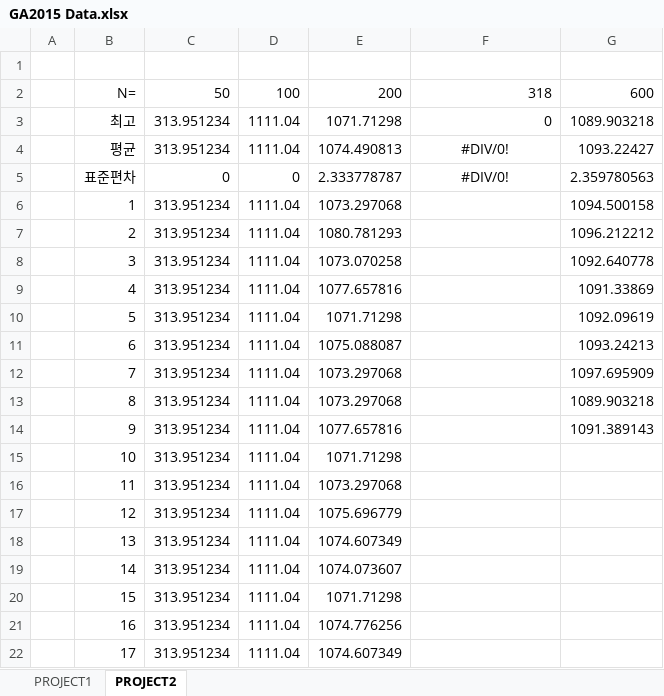
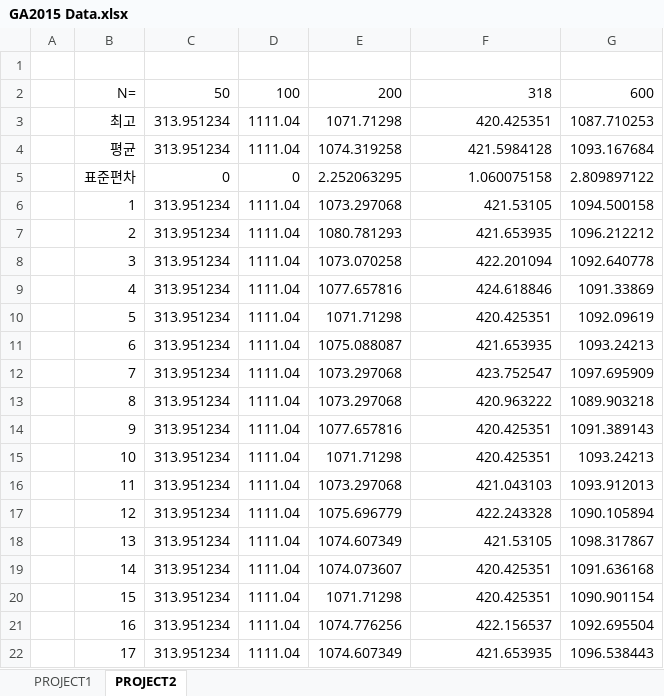
Before and after one commit to pjhjohn/aaa, an Excel workbook: report/GA2015 Data.xlsx, sheet PROJECT2, drawn as a sheet; only a part is shown; values as stored, in another font and other column widths than the file's, no borders; the diff covers the shown part only; the diff names each change by its address in the sheet, - before the commit and + after, or states it on an @@ line.

Commit message:
Data update

```diff
--- a/report/GA2015 Data.xlsx (sheet PROJECT2)
+++ b/report/GA2015 Data.xlsx (sheet PROJECT2)
-F3: 0
+F3: 420.425351
-G3: 1089.903218
+G3: 1087.710253
-E4: 1074.490813
+E4: 1074.319258
-F4: #DIV/0!
+F4: 421.5984128
-F4:F5 alignment: center
+F4:F5 alignment: right
-G4: 1093.22427
+G4: 1093.167684
-E5: 2.333778787
+E5: 2.252063295
-F5: #DIV/0!
+F5: 1.060075158
-G5: 2.359780563
+G5: 2.809897122
-F6: (empty)
+F6: 421.53105
-F7: (empty)
+F7: 421.653935
-F8: (empty)
+F8: 422.201094
-F9: (empty)
+F9: 424.618846
-F10: (empty)
+F10: 420.425351
-F11: (empty)
+F11: 421.653935
-F12: (empty)
+F12: 423.752547
-F13: (empty)
+F13: 420.963222
-F14:F15: (empty)
+F14:F15: 420.425351
-G15: (empty)
+G15: 1093.24213
-F16: (empty)
+F16: 421.043103
-G16: (empty)
+G16: 1093.912013
-F17: (empty)
+F17: 422.243328
-G17: (empty)
+G17: 1090.105894
-F18: (empty)
+F18: 421.53105
-G18: (empty)
+G18: 1098.317867
-F19:F20: (empty)
+F19:F20: 420.425351
-G19: (empty)
+G19: 1091.636168
-G20: (empty)
+G20: 1090.901154
-F21: (empty)
+F21: 422.156537
-G21: (empty)
+G21: 1092.695504
-F22: (empty)
+F22: 421.653935
-G22: (empty)
+G22: 1096.538443
```
Also changed, not shown: 9 edited cells elsewhere in this sheet.
